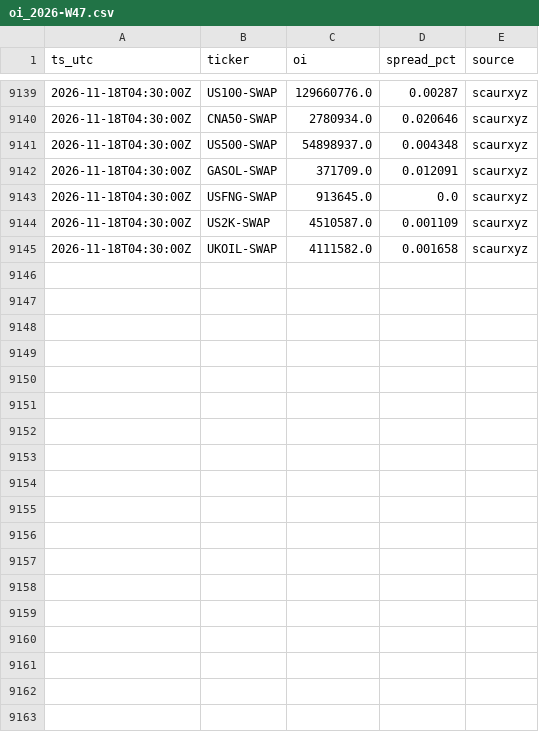
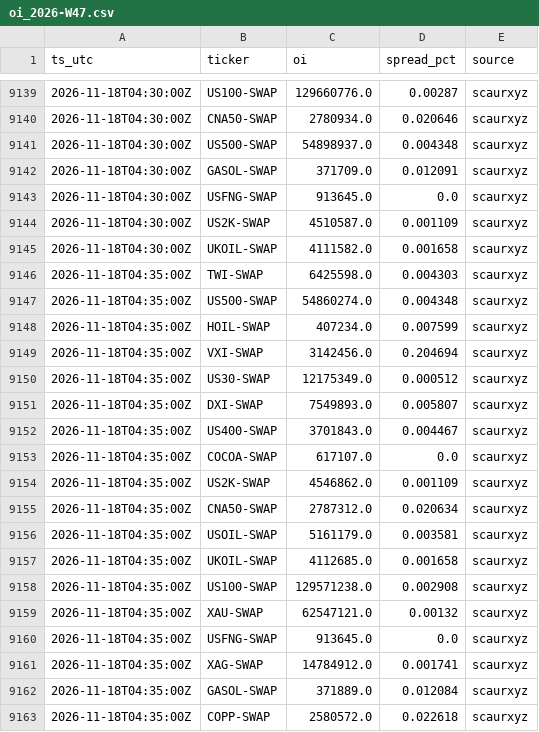
Before and after one commit to Scaur151/oi-logger-variational, a CSV file: data/oi_2026-W47.csv, drawn as a sheet; only a part is shown, gaps mark what is left out.

Commit message:
oi 2026-11-18T04:35Z

```diff
--- a/data/oi_2026-W47.csv
+++ b/data/oi_2026-W47.csv
@@ -9145 +9145,19 @@ ts_utc,ticker,oi,spread_pct,source
 2026-11-18T04:30:00Z,UKOIL-SWAP,4111582.0,0.001658,scaurxyz
+2026-11-18T04:35:00Z,TWI-SWAP,6425598.0,0.004303,scaurxyz
+2026-11-18T04:35:00Z,US500-SWAP,54860274.0,0.004348,scaurxyz
+2026-11-18T04:35:00Z,HOIL-SWAP,407234.0,0.007599,scaurxyz
+2026-11-18T04:35:00Z,VXI-SWAP,3142456.0,0.204694,scaurxyz
+2026-11-18T04:35:00Z,US30-SWAP,12175349.0,0.000512,scaurxyz
+2026-11-18T04:35:00Z,DXI-SWAP,7549893.0,0.005807,scaurxyz
+2026-11-18T04:35:00Z,US400-SWAP,3701843.0,0.004467,scaurxyz
+2026-11-18T04:35:00Z,COCOA-SWAP,617107.0,0.0,scaurxyz
+2026-11-18T04:35:00Z,US2K-SWAP,4546862.0,0.001109,scaurxyz
+2026-11-18T04:35:00Z,CNA50-SWAP,2787312.0,0.020634,scaurxyz
+2026-11-18T04:35:00Z,USOIL-SWAP,5161179.0,0.003581,scaurxyz
+2026-11-18T04:35:00Z,UKOIL-SWAP,4112685.0,0.001658,scaurxyz
+2026-11-18T04:35:00Z,US100-SWAP,129571238.0,0.002908,scaurxyz
+2026-11-18T04:35:00Z,XAU-SWAP,62547121.0,0.00132,scaurxyz
+2026-11-18T04:35:00Z,USFNG-SWAP,913645.0,0.0,scaurxyz
+2026-11-18T04:35:00Z,XAG-SWAP,14784912.0,0.001741,scaurxyz
+2026-11-18T04:35:00Z,GASOL-SWAP,371889.0,0.012084,scaurxyz
+2026-11-18T04:35:00Z,COPP-SWAP,2580572.0,0.022618,scaurxyz
```
